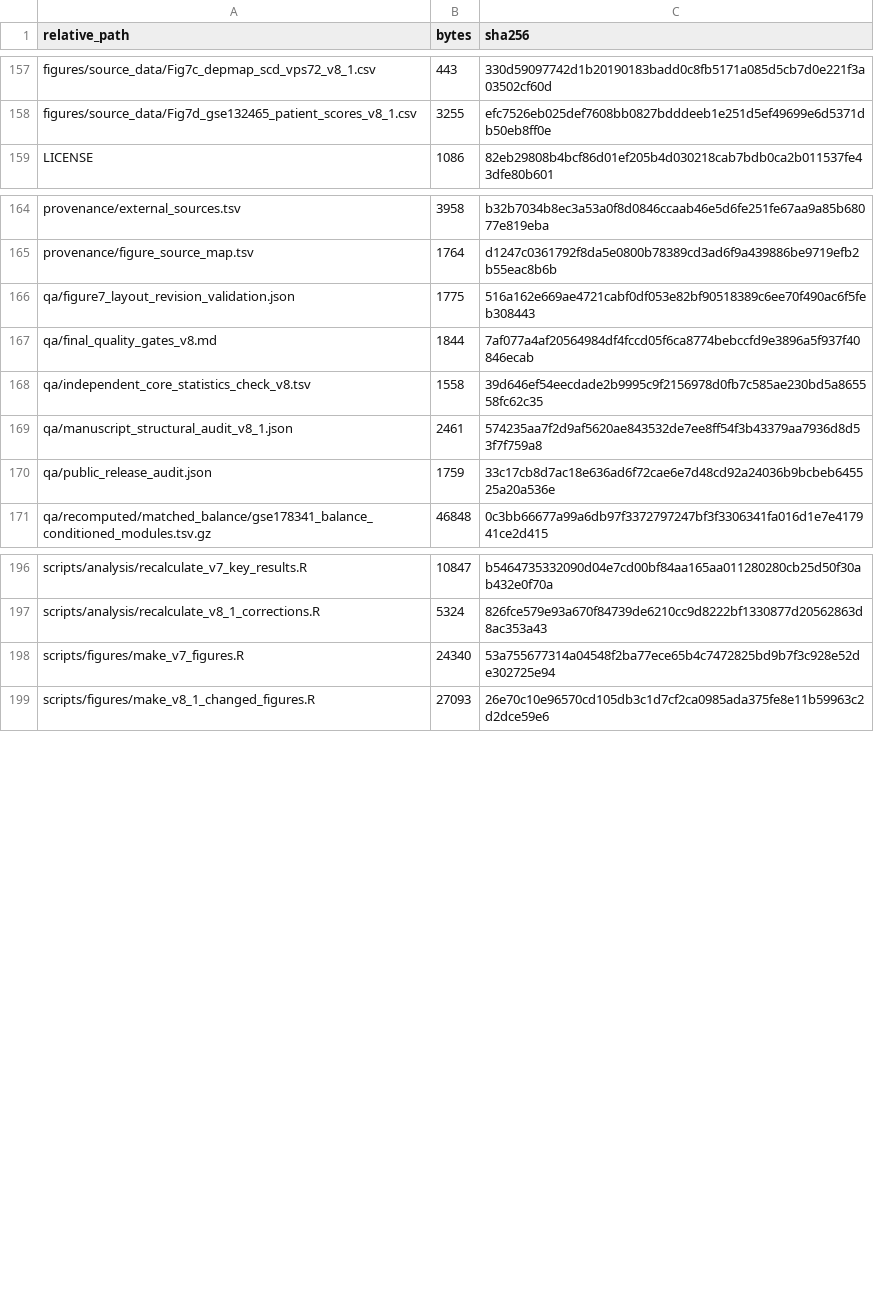
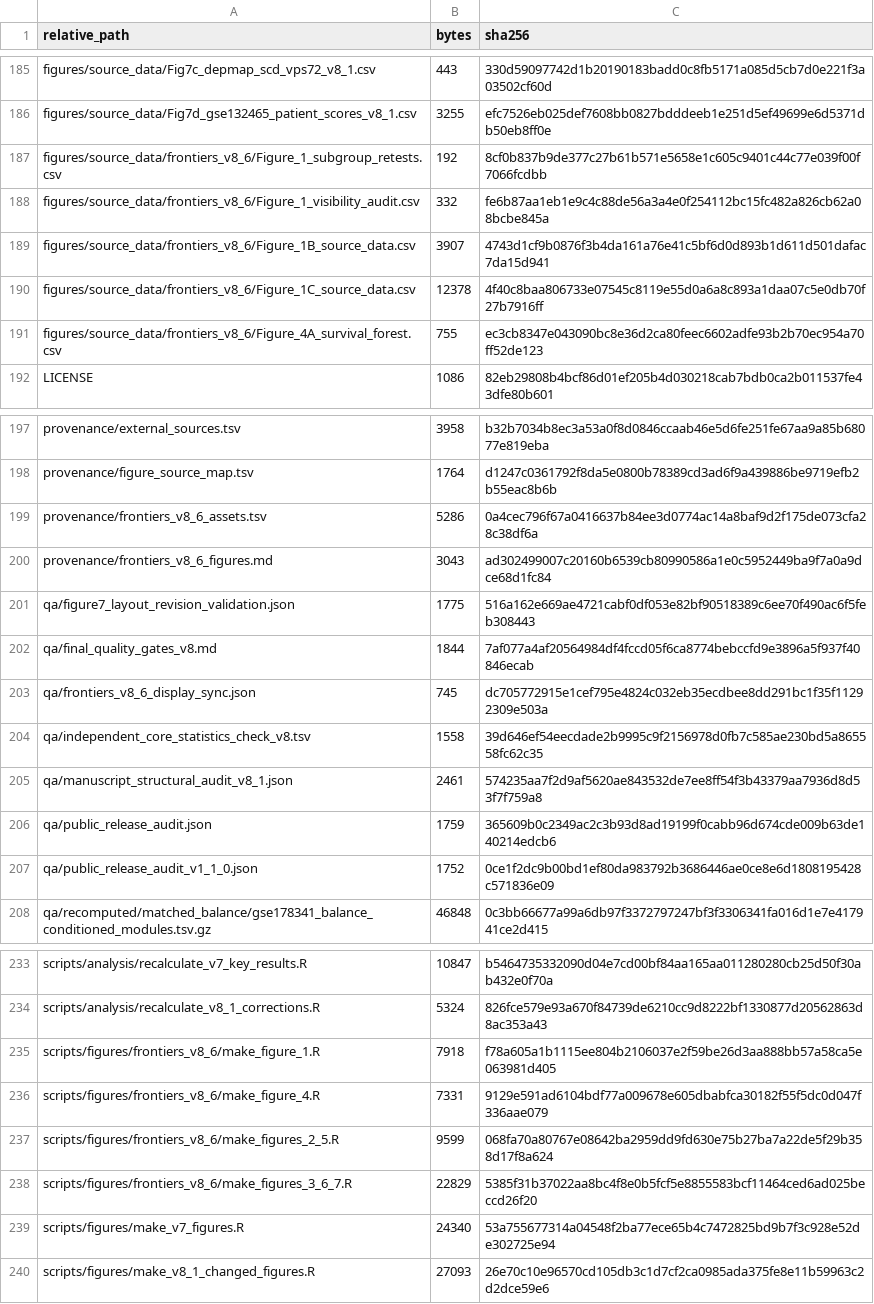
Before and after one commit to wangjinglin0905-gif/trogocytosis-crc-reproducibility, a TSV file: provenance/file_manifest.tsv, drawn as a sheet; only a part is shown, gaps mark what is left out; the diff covers the shown part only.

Commit message:
Add approved submission display assets for manuscript V8.6

```diff
--- a/provenance/file_manifest.tsv
+++ b/provenance/file_manifest.tsv
@@ -158,2 +186,7 @@ figures/source_data/Fig7c_depmap_scd_vps72_v8_1.csv	443	330d59097742d1b20190183b
 figures/source_data/Fig7d_gse132465_patient_scores_v8_1.csv	3255	efc7526eb025def7608bb0827bdddeeb1e251d5ef49699e6d5371db50eb8ff0e
+figures/source_data/frontiers_v8_6/Figure_1_subgroup_retests.csv	192	8cf0b837b9de377c27b61b571e5658e1c605c9401c44c77e039f00f7066fcdbb
+figures/source_data/frontiers_v8_6/Figure_1_visibility_audit.csv	332	fe6b87aa1eb1e9c4c88de56a3a4e0f254112bc15fc482a826cb62a08bcbe845a
+figures/source_data/frontiers_v8_6/Figure_1B_source_data.csv	3907	4743d1cf9b0876f3b4da161a76e41c5bf6d0d893b1d611d501dafac7da15d941
+figures/source_data/frontiers_v8_6/Figure_1C_source_data.csv	12378	4f40c8baa806733e07545c8119e55d0a6a8c893a1daa07c5e0db70f27b7916ff
+figures/source_data/frontiers_v8_6/Figure_4A_survival_forest.csv	755	ec3cb8347e043090bc8e36d2ca80feec6602adfe93b2b70ec954a70ff52de123
 LICENSE	1086	82eb29808b4bcf86d01ef205b4d030218cab7bdb0ca2b011537fe43dfe80b601
@@ -165,7 +198,11 @@ provenance/external_sources.tsv	3958	b32b7034b8ec3a53a0f8d0846ccaab46e5d6fe251fe
 provenance/figure_source_map.tsv	1764	d1247c0361792f8da5e0800b78389cd3ad6f9a439886be9719efb2b55eac8b6b
+provenance/frontiers_v8_6_assets.tsv	5286	0a4cec796f67a0416637b84ee3d0774ac14a8baf9d2f175de073cfa28c38df6a
+provenance/frontiers_v8_6_figures.md	3043	ad302499007c20160b6539cb80990586a1e0c5952449ba9f7a0a9dce68d1fc84
 qa/figure7_layout_revision_validation.json	1775	516a162e669ae4721cabf0df053e82bf90518389c6ee70f490ac6f5feb308443
 qa/final_quality_gates_v8.md	1844	7af077a4af20564984df4fccd05f6ca8774bebccfd9e3896a5f937f40846ecab
+qa/frontiers_v8_6_display_sync.json	745	dc705772915e1cef795e4824c032eb35ecdbee8dd291bc1f35f11292309e503a
 qa/independent_core_statistics_check_v8.tsv	1558	39d646ef54eecdade2b9995c9f2156978d0fb7c585ae230bd5a865558fc62c35
 qa/manuscript_structural_audit_v8_1.json	2461	574235aa7f2d9af5620ae843532de7ee8ff54f3b43379aa7936d8d53f7f759a8
-qa/public_release_audit.json	1759	33c17cb8d7ac18e636ad6f72cae6e7d48cd92a24036b9bcbeb645525a20a536e
+qa/public_release_audit.json	1759	365609b0c2349ac2c3b93d8ad19199f0cabb96d674cde009b63de140214edcb6
+qa/public_release_audit_v1_1_0.json	1752	0ce1f2dc9b00bd1ef80da983792b3686446ae0ce8e6d1808195428c571836e09
 qa/recomputed/matched_balance/gse178341_balance_conditioned_modules.tsv.gz	46848	0c3bb66677a99a6db97f3372797247bf3f3306341fa016d1e7e417941ce2d415
@@ -197,2 +234,6 @@ scripts/analysis/recalculate_v7_key_results.R	10847	b5464735332090d04e7cd00bf84a
 scripts/analysis/recalculate_v8_1_corrections.R	5324	826fce579e93a670f84739de6210cc9d8222bf1330877d20562863d8ac353a43
+scripts/figures/frontiers_v8_6/make_figure_1.R	7918	f78a605a1b1115ee804b2106037e2f59be26d3aa888bb57a58ca5e063981d405
+scripts/figures/frontiers_v8_6/make_figure_4.R	7331	9129e591ad6104bdf77a009678e605dbabfca30182f55f5dc0d047f336aae079
+scripts/figures/frontiers_v8_6/make_figures_2_5.R	9599	068fa70a80767e08642ba2959dd9fd630e75b27ba7a22de5f29b358d17f8a624
+scripts/figures/frontiers_v8_6/make_figures_3_6_7.R	22829	5385f31b37022aa8bc4f8e0b5fcf5e8855583bcf11464ced6ad025beccd26f20
 scripts/figures/make_v7_figures.R	24340	53a755677314a04548f2ba77ece65b4c7472825bd9b7f3c928e52de302725e94
```
Also changed, not shown: 28 added rows and 14 edited cells elsewhere in this file, 48 other files.
